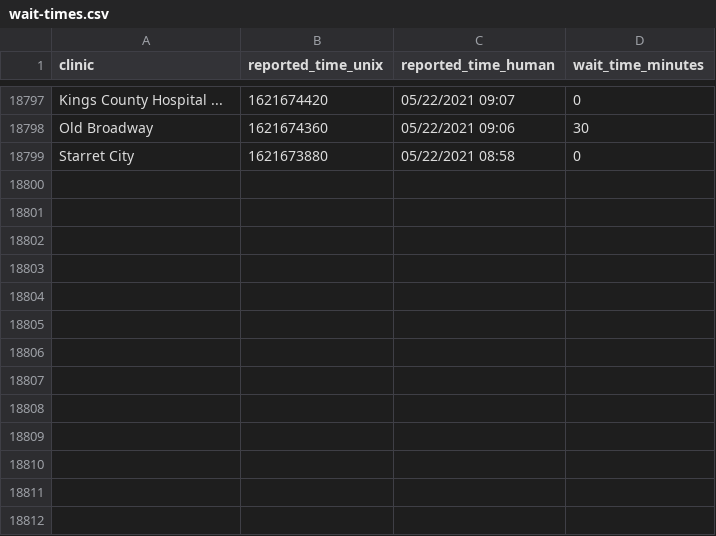
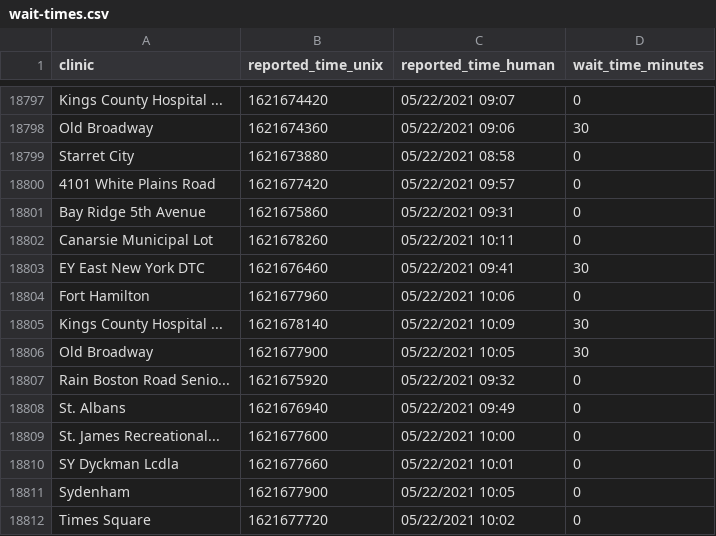
Before and after one commit to astoria-tech/nyc-covid19-testing-wait-times, a CSV file: wait-times.csv, drawn as a sheet; only a part is shown, gaps mark what is left out; the diff names each change by its address in the sheet, - before the commit and + after, or states it on an @@ line.

Commit message:
Latest wait times

```diff
--- a/wait-times.csv
+++ b/wait-times.csv
+row 18800: 4101 White Plains Road | 1621677420 | 05/22/2021 09:57 | 0
+row 18801: Bay Ridge 5th Avenue | 1621675860 | 05/22/2021 09:31 | 0
+row 18802: Canarsie Municipal Lot | 1621678260 | 05/22/2021 10:11 | 0
+row 18803: EY East New York DTC | 1621676460 | 05/22/2021 09:41 | 30
+row 18804: Fort Hamilton | 1621677960 | 05/22/2021 10:06 | 0
+row 18805: Kings County Hospital ... | 1621678140 | 05/22/2021 10:09 | 30
+row 18806: Old Broadway | 1621677900 | 05/22/2021 10:05 | 30
+row 18807: Rain Boston Road Senio... | 1621675920 | 05/22/2021 09:32 | 0
+row 18808: St. Albans | 1621676940 | 05/22/2021 09:49 | 0
+row 18809: St. James Recreational... | 1621677600 | 05/22/2021 10:00 | 0
+row 18810: SY Dyckman Lcdla | 1621677660 | 05/22/2021 10:01 | 0
+row 18811: Sydenham | 1621677900 | 05/22/2021 10:05 | 0
+row 18812: Times Square | 1621677720 | 05/22/2021 10:02 | 0
```
